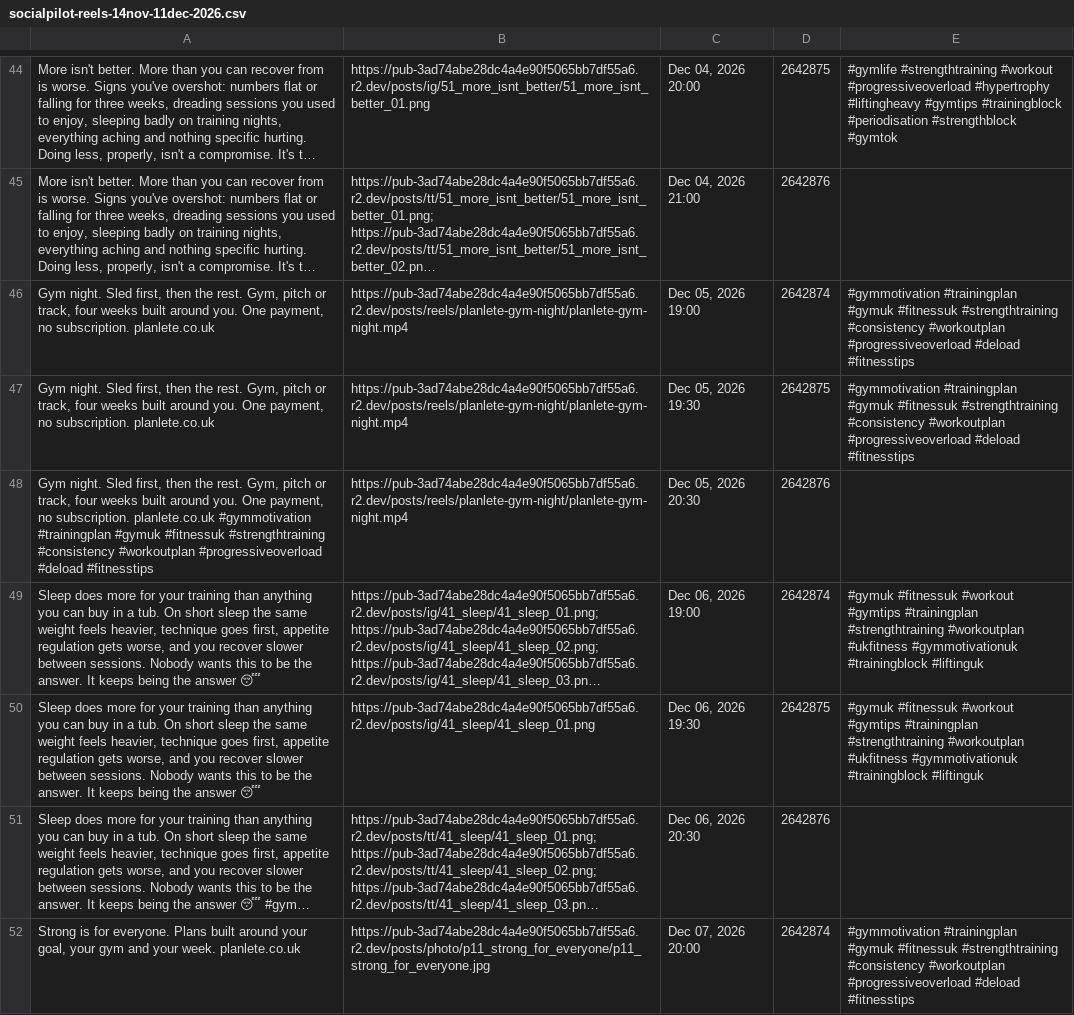
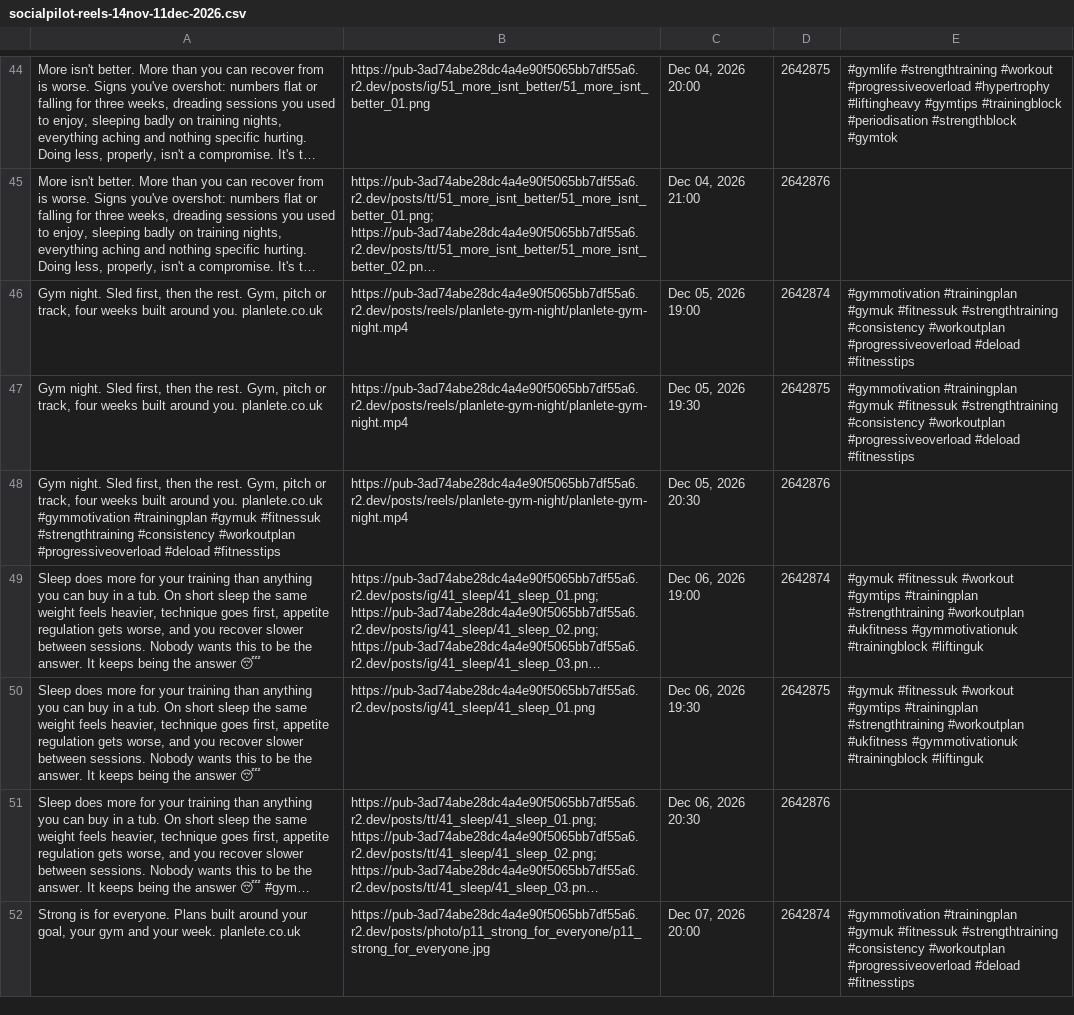
Before and after one commit to Ttw27/Planlete, a CSV file: social/schedules/socialpilot-reels-14nov-11dec-2026.csv, drawn as a sheet; only a part is shown, gaps mark what is left out; long unchanged cells end in …; the diff names each change by its address in the sheet, - before the commit and + after, or states it on an @@ line.

```diff
--- a/social/schedules/socialpilot-reels-14nov-11dec-2026.csv
+++ b/social/schedules/socialpilot-reels-14nov-11dec-2026.csv
-A46:A47: …around you. One payment, no subscription. planlete.co.uk
+A46:A47: …around you. planlete.co.uk
-A48: …around you. One payment, no subscription. planlete.co.uk #gymmotivation…
+A48: …around you. planlete.co.uk #gymmotivation…
```
Also changed, not shown: social/schedules/socialpilot-TEST-3-rows.csv, social/schedules/socialpilot-reels-12dec-08jan-2027.csv, 2 other files.
